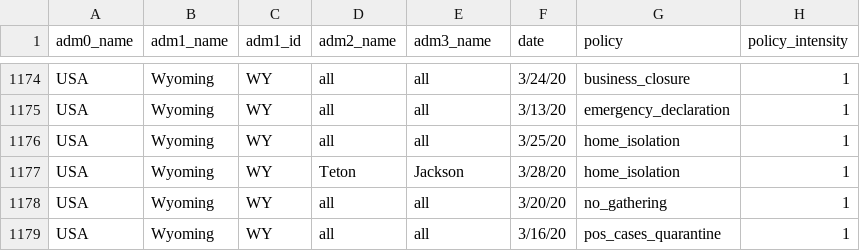
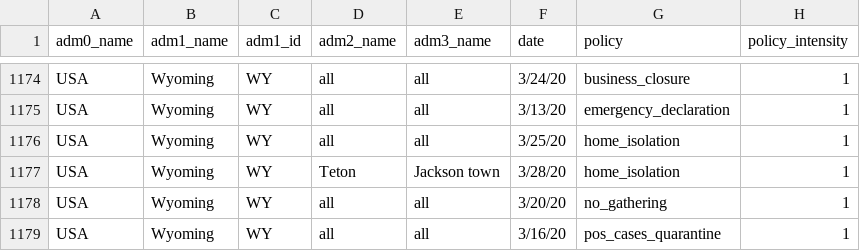
Before and after one commit to Global-Policy-Lab/gpl-covid, a CSV file: data/raw/usa/usa_policy_data_sources.csv, drawn as a sheet; only a part is shown, gaps mark what is left out; the diff covers the shown part only; the diff names each change by its address in the sheet, - before the commit and + after, or states it on an @@ line.

```diff
--- a/data/raw/usa/usa_policy_data_sources.csv
+++ b/data/raw/usa/usa_policy_data_sources.csv
-E1177 (adm3_name): Jackson
+E1177 (adm3_name): Jackson town
```
Also changed, not shown: 19 edited cells elsewhere in this file.
